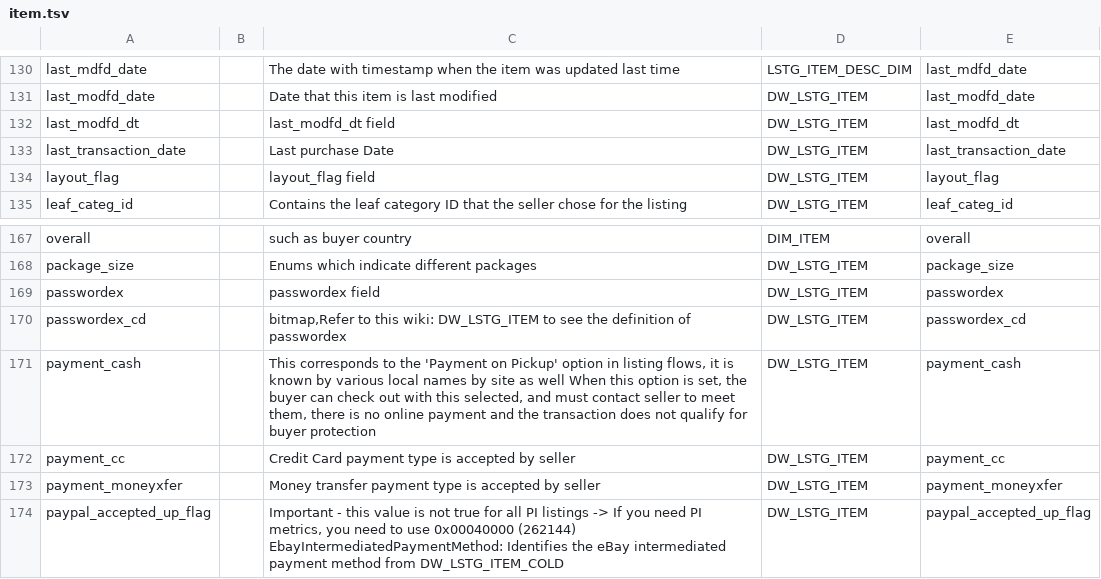
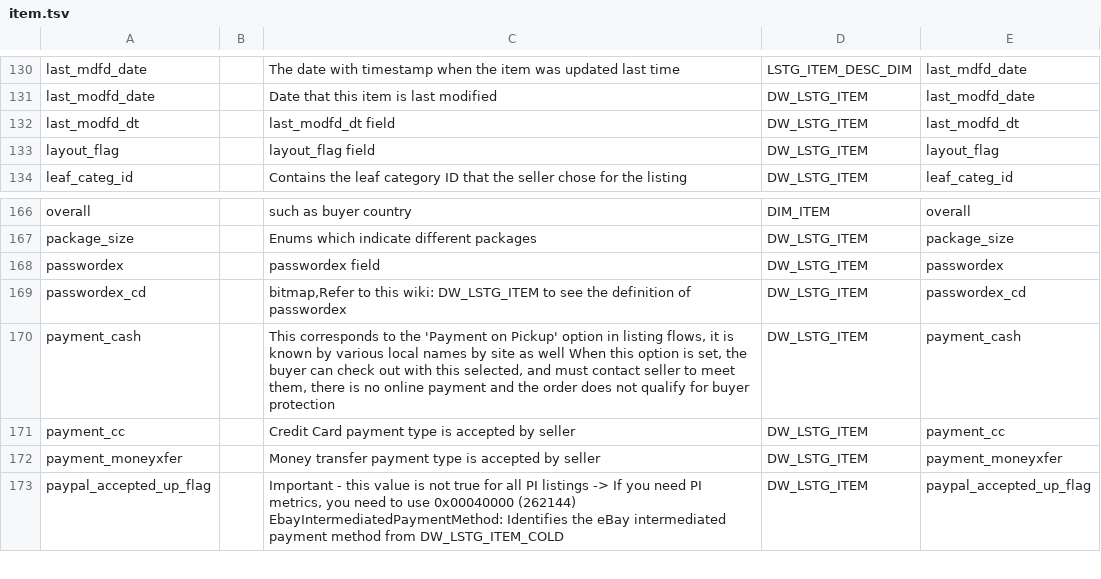
Before and after one commit to duanbiyi-ctrl/ework, a TSV file: docs/assets/ldm-schemas/item.tsv, drawn as a sheet; only a part is shown, gaps mark what is left out.

```diff
--- a/docs/assets/ldm-schemas/item.tsv
+++ b/docs/assets/ldm-schemas/item.tsv
@@ -132,3 +132,2 @@ last_modfd_date		Date that this item is last modified	DW_LSTG_ITEM	last_modfd_da
 last_modfd_dt		last_modfd_dt field	DW_LSTG_ITEM	last_modfd_dt
-last_transaction_date		Last purchase Date	DW_LSTG_ITEM	last_transaction_date
 layout_flag		layout_flag field	DW_LSTG_ITEM	layout_flag
@@ -170,3 +169,3 @@ passwordex		passwordex field	DW_LSTG_ITEM	passwordex
 passwordex_cd		bitmap,Refer to this wiki: DW_LSTG_ITEM to see the definition of passwordex	DW_LSTG_ITEM	passwordex_cd
-payment_cash		This corresponds to the 'Payment on Pickup' option in listing flows, it is known by various local names by site as well When this option is set, the buyer can check out with this selected, and must contact seller to meet them, there is no online payment and the transaction does not qualify for buyer protection	DW_LSTG_ITEM	payment_cash
+payment_cash		This corresponds to the 'Payment on Pickup' option in listing flows, it is known by various local names by site as well When this option is set, the buyer can check out with this selected, and must contact seller to meet them, there is no online payment and the order does not qualify for buyer protection	DW_LSTG_ITEM	payment_cash
 payment_cc		Credit Card payment type is accepted by seller	DW_LSTG_ITEM	payment_cc
```
Also changed, not shown: docs/assets/ldm-schemas/item_aspect_value_mapping.tsv, site/assets/ldm-schemas/item.tsv, 35 other files.
